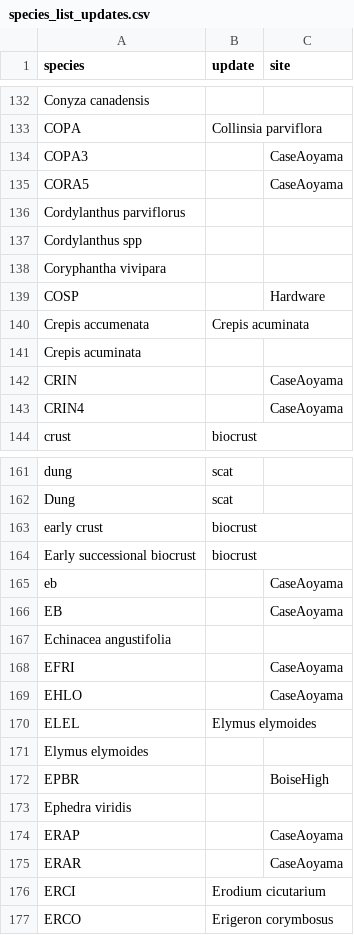
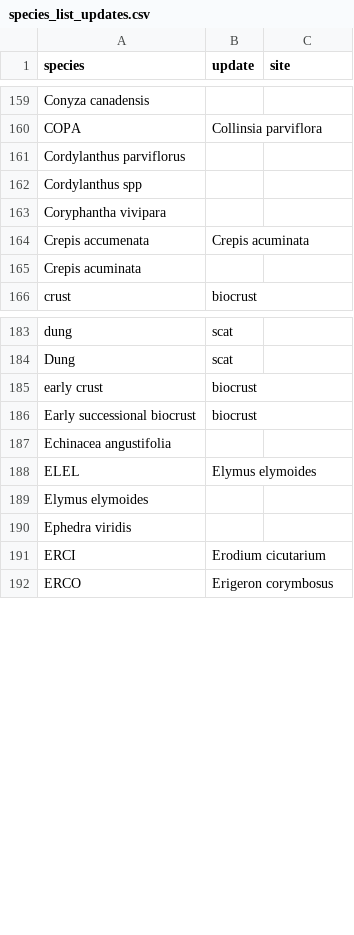
Before and after one commit to pbadler/bromecast-data, a CSV file: satellites/deriveddata/species_list_updates.csv, drawn as a sheet; only a part is shown, gaps mark what is left out; removed rows and columns are numbered as before the commit, all else as after; the diff covers the shown part only; the diff names each change by its address in the sheet, - before the commit and + after, or states it on an @@ line.

```diff
--- a/satellites/deriveddata/species_list_updates.csv
+++ b/satellites/deriveddata/species_list_updates.csv
-row 134: COPA3 |  | CaseAoyama
-row 135: CORA5 |  | CaseAoyama
-row 139: COSP |  | Hardware
-row 142: CRIN |  | CaseAoyama
-row 143: CRIN4 |  | CaseAoyama
-row 165: eb |  | CaseAoyama
-row 166: EB |  | CaseAoyama
-row 168: EFRI |  | CaseAoyama
-row 169: EHLO |  | CaseAoyama
-row 172: EPBR |  | BoiseHigh
-row 174: ERAP |  | CaseAoyama
-row 175: ERAR |  | CaseAoyama
```
Also changed, not shown: 31 added rows, 19 removed rows and 17 edited cells elsewhere in this file, 2 other files.
